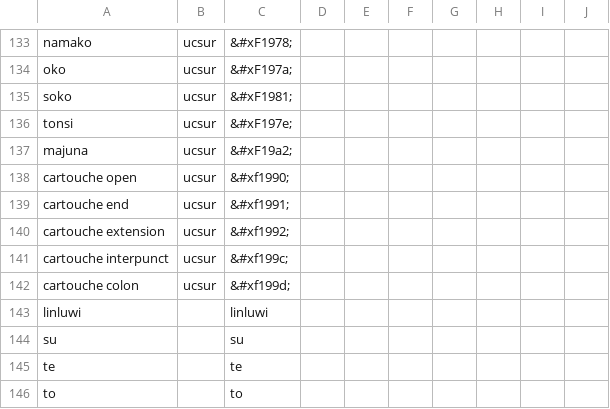
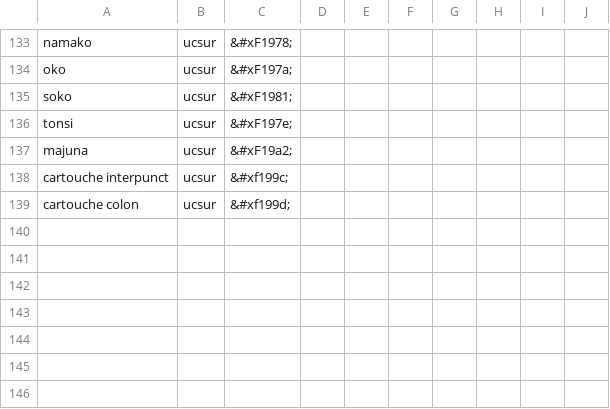
Before and after one commit to RetSamys/toki-pona-glyphs, a CSV file: sona/glyphs/sitelen Erd.csv, drawn as a sheet; only a part is shown, gaps mark what is left out.

Commit message:
Update sitelen Erd.csv

```diff
--- a/sona/glyphs/sitelen Erd.csv
+++ b/sona/glyphs/sitelen Erd.csv
@@ -137,10 +137,3 @@ tonsi,ucsur,&#xF197e;
 majuna,ucsur,&#xF19a2;
-cartouche open,ucsur,&#xf1990;
-cartouche end,ucsur,&#xf1991;
-cartouche extension,ucsur,&#xf1992;
 cartouche interpunct,ucsur,&#xf199c;
 cartouche colon,ucsur,&#xf199d;
-linluwi,,linluwi
-su,,su
-te,,te
-to,,to
```
